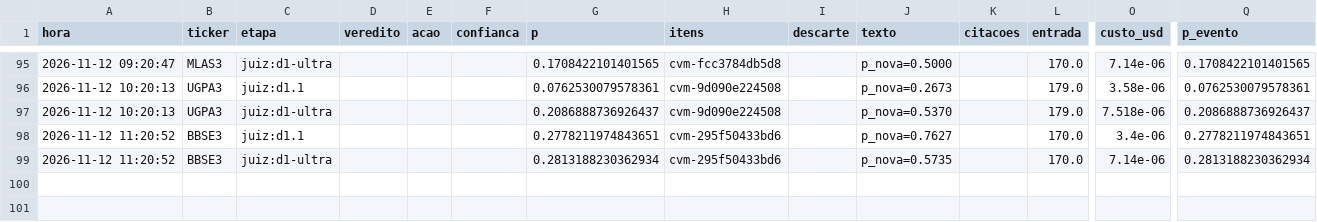
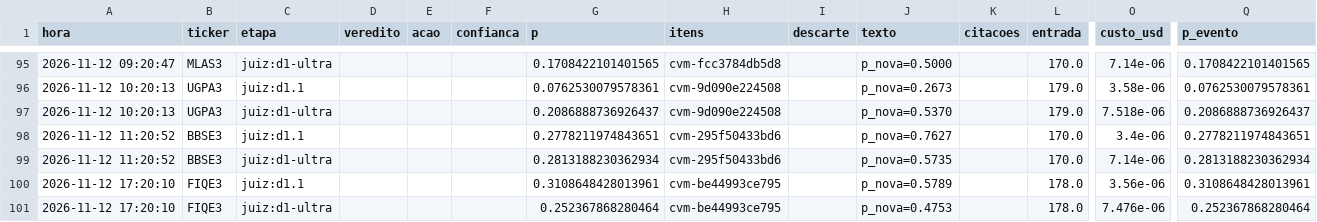
Before and after one commit to GabrielScript/Portfolio-Optimization, a CSV file: simulador/sentinela_pontuacao.csv, drawn as a sheet; only a part is shown, gaps mark what is left out; rows hold the shown columns only; the diff names each change by its address in the sheet, - before the commit and + after, or states it on an @@ line.

```diff
--- a/simulador/sentinela_pontuacao.csv
+++ b/simulador/sentinela_pontuacao.csv
+row 100: 2026-11-12 17:20:10 | FIQE3 | juiz:d1.1 |  |  |  | 0.3108648428013961 | cvm-be44993ce795 |  | p_nova=0.5789 |  | 178.0 | 3.56e-06 | 0.3108648428013961
+row 101: 2026-11-12 17:20:10 | FIQE3 | juiz:d1-ultra |  |  |  | 0.252367868280464 | cvm-be44993ce795 |  | p_nova=0.4753 |  | 178.0 | 7.476e-06 | 0.252367868280464
```
Also changed, not shown: simulador/sentinela_log.csv, simulador/sentinela_vistos.csv.
